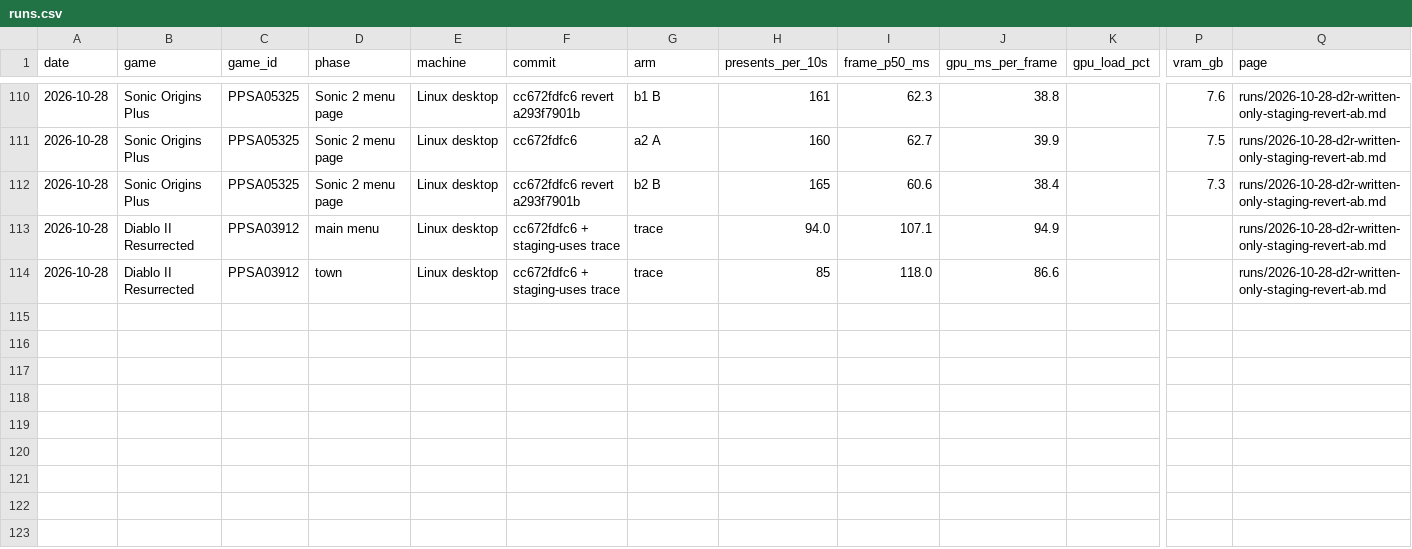
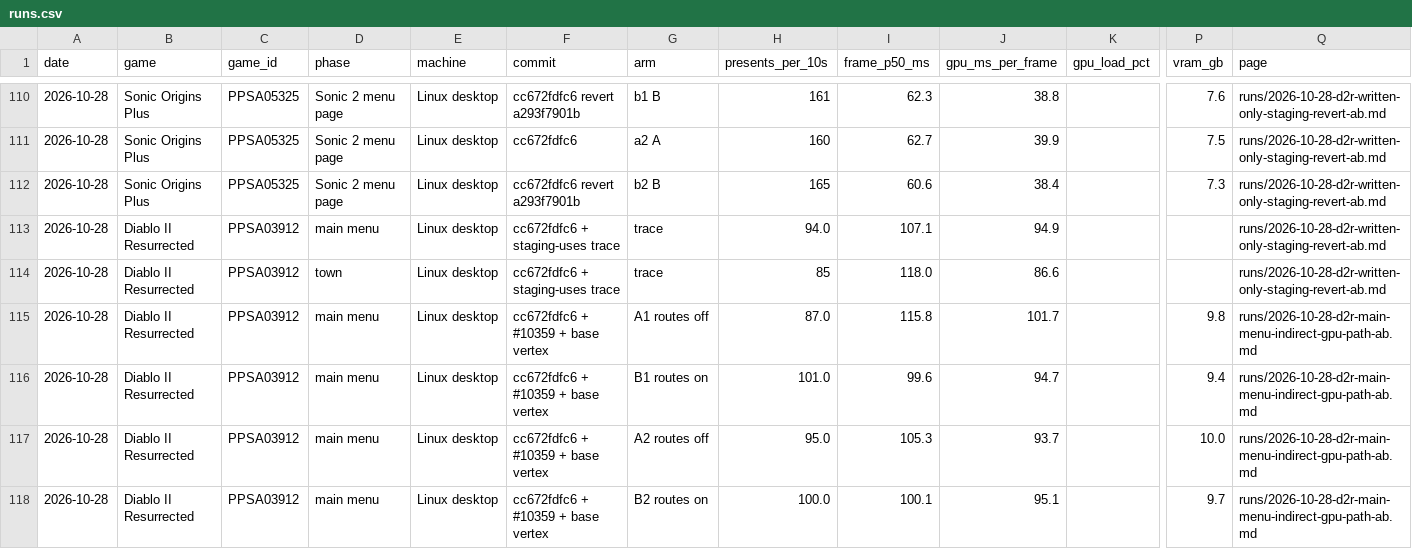
Before and after one commit to mrfelek/AnyPS5, a CSV file: perf-data/data/runs.csv, drawn as a sheet; only a part is shown, gaps mark what is left out; rows hold the shown columns only; the diff names each change by its address in the sheet, - before the commit and + after, or states it on an @@ line.

Commit message:
docs(perf-data): add the D2R menu indirect GPU-path A/B (#10359 + base vertex)
AI-assisted. Tested by me on my own machine.

```diff
--- a/perf-data/data/runs.csv
+++ b/perf-data/data/runs.csv
+row 115: 2026-10-28 | Diablo II Resurrected | PPSA03912 | main menu | Linux desktop | cc672fdfc6 + #10359 + base vertex | A1 routes off | 87.0 | 115.8 | 101.7 |  | 9.8 | runs/2026-10-28-d2r-main-menu-indirect-gpu-path-ab.md
+row 116: 2026-10-28 | Diablo II Resurrected | PPSA03912 | main menu | Linux desktop | cc672fdfc6 + #10359 + base vertex | B1 routes on | 101.0 | 99.6 | 94.7 |  | 9.4 | runs/2026-10-28-d2r-main-menu-indirect-gpu-path-ab.md
+row 117: 2026-10-28 | Diablo II Resurrected | PPSA03912 | main menu | Linux desktop | cc672fdfc6 + #10359 + base vertex | A2 routes off | 95.0 | 105.3 | 93.7 |  | 10.0 | runs/2026-10-28-d2r-main-menu-indirect-gpu-path-ab.md
+row 118: 2026-10-28 | Diablo II Resurrected | PPSA03912 | main menu | Linux desktop | cc672fdfc6 + #10359 + base vertex | B2 routes on | 100.0 | 100.1 | 95.1 |  | 9.7 | runs/2026-10-28-d2r-main-menu-indirect-gpu-path-ab.md
```
Also changed, not shown: 5 other files.
